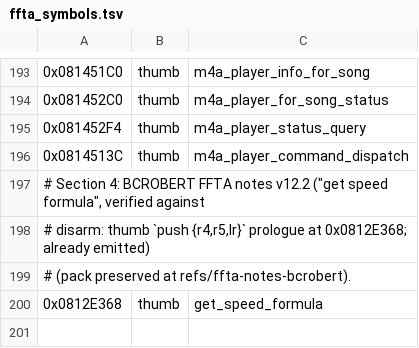
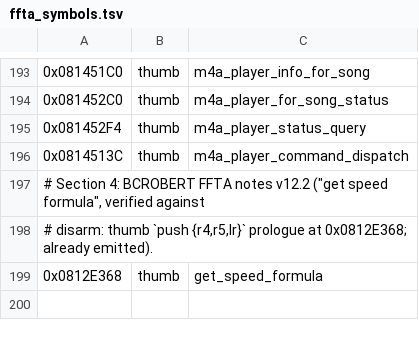
Before and after one commit to james2doyle/ffta-recomp, a TSV file: symbols/ffta_symbols.tsv, drawn as a sheet; only a part is shown, gaps mark what is left out.

```diff
--- a/symbols/ffta_symbols.tsv
+++ b/symbols/ffta_symbols.tsv
@@ -197,4 +197,3 @@
 # Section 4: BCROBERT FFTA notes v12.2 ("get speed formula", verified against
-# disarm: thumb `push {r4,r5,lr}` prologue at 0x0812E368; already emitted)
-# (pack preserved at refs/ffta-notes-bcrobert).
+# disarm: thumb `push {r4,r5,lr}` prologue at 0x0812E368; already emitted).
 0x0812E368	thumb	get_speed_formula
```
Also changed, not shown: symbols/ffta_data_symbols.tsv, 7 other files.
